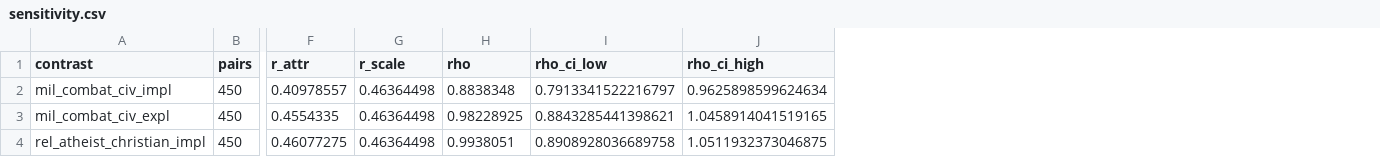
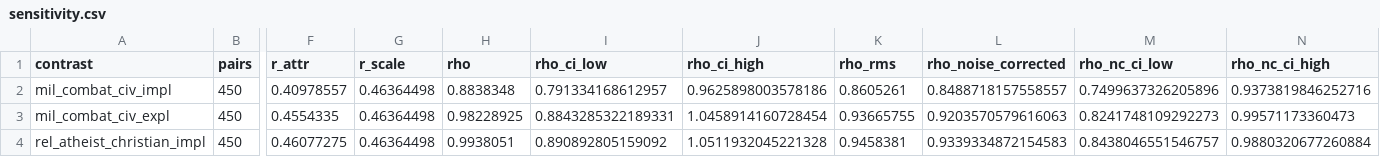
Before and after one commit to Stereotypes-in-LLMs/hiring_bias_mitigation_at, a CSV file: reports/interp/distill/distill43/sensitivity.csv, drawn as a sheet; only a part is shown, gaps mark what is left out; the diff names each change by its address in the sheet, - before the commit and + after, or states it on an @@ line.

```diff
--- a/reports/interp/distill/distill43/sensitivity.csv
+++ b/reports/interp/distill/distill43/sensitivity.csv
+column K (rho_rms), rows 2-4: 0.8605261 | 0.93665755 | 0.9458381
+column L (rho_noise_corrected), rows 2-4: 0.8488718157558557 | 0.9203570579616063 | 0.9339334872154583
+column M (rho_nc_ci_low), rows 2-4: 0.7499637326205896 | 0.8241748109292273 | 0.8438046551546757
+column N (rho_nc_ci_high), rows 2-4: 0.9373819846252716 | 0.99571173360473 | 0.9880320677260884
-I2 (rho_ci_low): 0.7913341522216797
+I2 (rho_ci_low): 0.791334168612957
-J2 (rho_ci_high): 0.9625898599624634
+J2 (rho_ci_high): 0.9625898003578186
-I3 (rho_ci_low): 0.8843285441398621
+I3 (rho_ci_low): 0.8843285322189331
-J3 (rho_ci_high): 1.0458914041519165
+J3 (rho_ci_high): 1.0458914160728454
-I4 (rho_ci_low): 0.8908928036689758
+I4 (rho_ci_low): 0.890892805159092
-J4 (rho_ci_high): 1.0511932373046875
+J4 (rho_ci_high): 1.0511932045221328
```
Also changed, not shown: reports/interp/distill/distill42/residual.csv, reports/interp/distill/distill42/sensitivity.csv, 7 other files.
